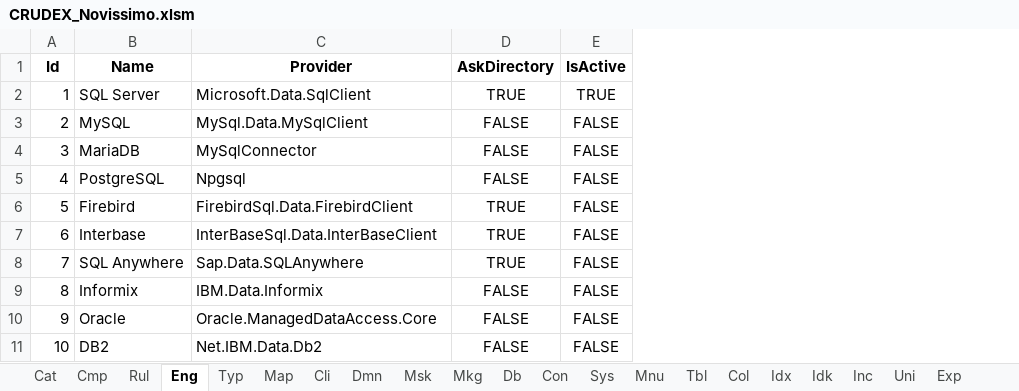
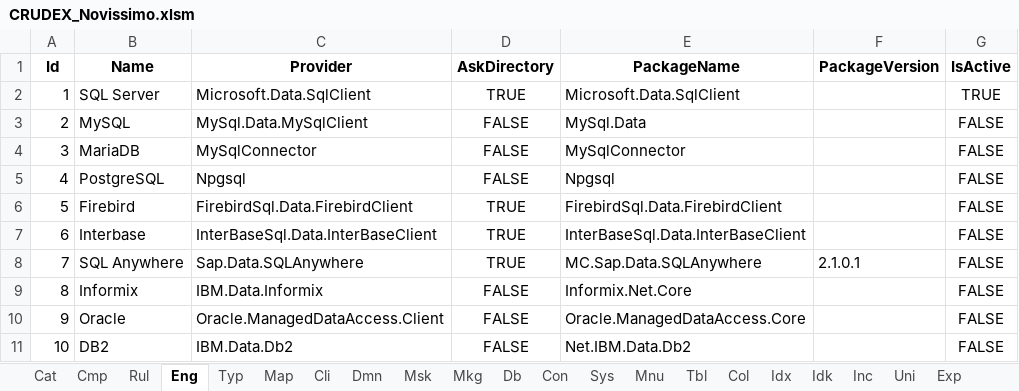
Before and after one commit to joaolabrego/CRUDEX, an Excel workbook: CRUDEX/StaticFiles/Assets/CRUDEX_Novissimo.xlsm, sheet Eng, drawn as a sheet; values as stored, in another font and other column widths than the file's, no borders; the diff names each change by its address in the sheet, - before the commit and + after, or states it on an @@ line.

```diff
--- a/CRUDEX/StaticFiles/Assets/CRUDEX_Novissimo.xlsm (sheet Eng)
+++ b/CRUDEX/StaticFiles/Assets/CRUDEX_Novissimo.xlsm (sheet Eng)
+column E (PackageName), rows 2-11: Microsoft.Data.SqlClient | MySql.Data | MySqlConnector | Npgsql | FirebirdSql.Data.FirebirdClient | InterBaseSql.Data.InterBaseClient | MC.Sap.Data.SQLAnywhere | Informix.Net.Core | Oracle.ManagedDataAccess.Core | Net.IBM.Data.Db2
+column F (PackageVersion), row 8: 2.1.0.1
-C10 (Provider): Oracle.ManagedDataAccess.Core
+C10 (Provider): Oracle.ManagedDataAccess.Client
-C11 (Provider): Net.IBM.Data.Db2
+C11 (Provider): IBM.Data.Db2
```
Also changed, not shown: 2 other files.
